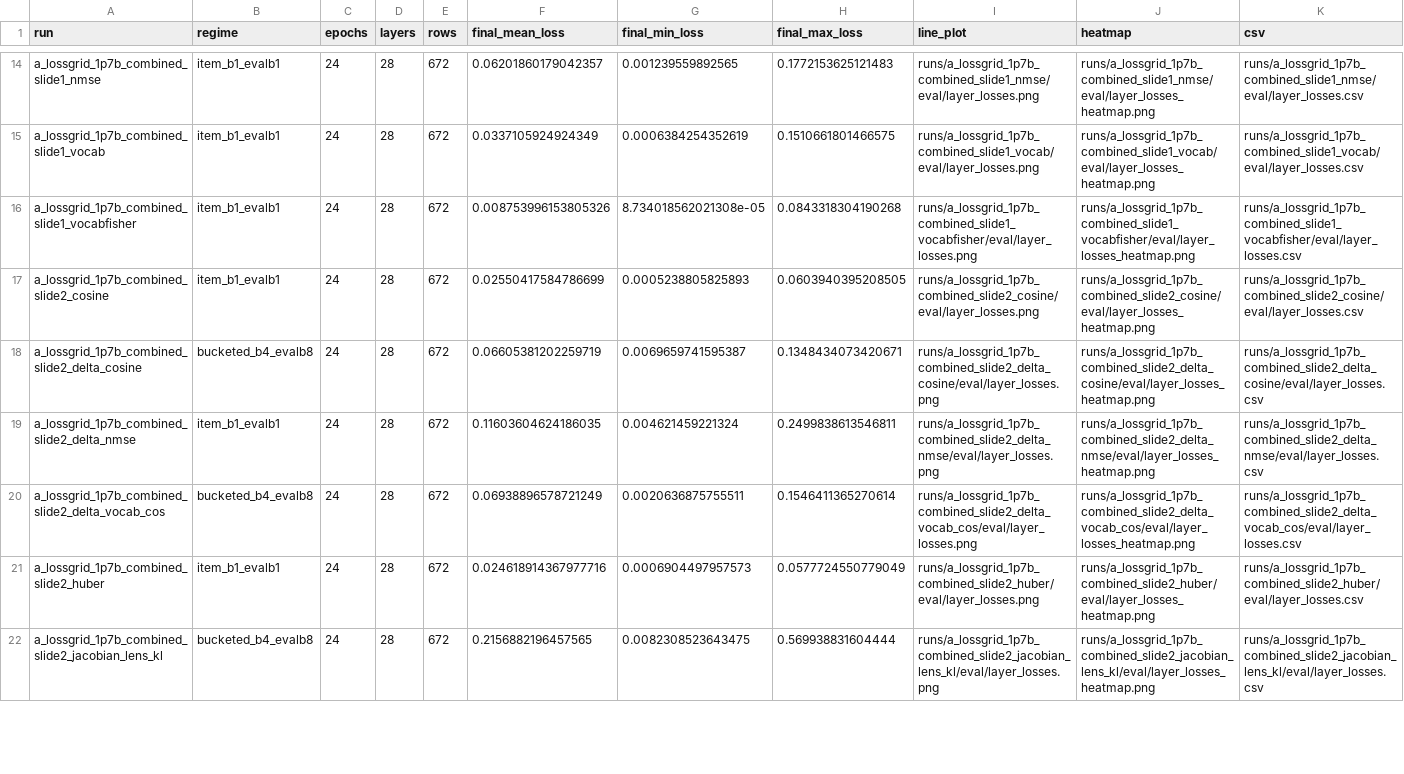
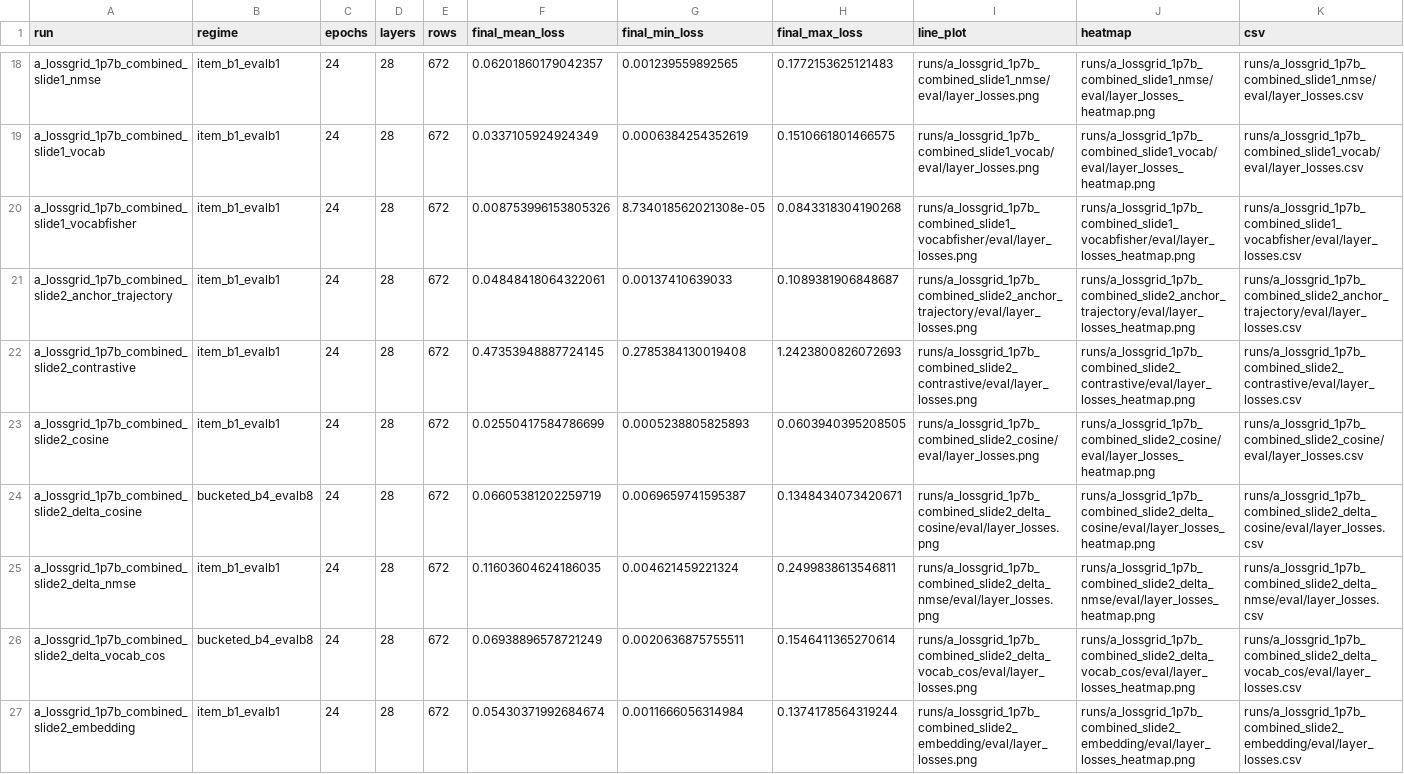
Before and after one commit to arivero/selfupdate, a CSV file: runs/layer_loss_manifest.csv, drawn as a sheet; only a part is shown, gaps mark what is left out; the shorter side is filled out with more unchanged rows; the diff covers the shown part only.

```diff
--- a/runs/layer_loss_manifest.csv
+++ b/runs/layer_loss_manifest.csv
@@ -16,2 +20,4 @@ a_lossgrid_1p7b_combined_slide1_vocab,item_b1_evalb1,24,28,672,0.033710592492434
 a_lossgrid_1p7b_combined_slide1_vocabfisher,item_b1_evalb1,24,28,672,0.008753996153805326,8.734018562021308e-05,0.0843318304190268,runs/a_lossgrid_1p7b_combined_slide1_vocabfisher/eval/layer_losses.png,runs/a_lossgrid_1p7b_combined_slide1_vocabfisher/eval/layer_losses_heatmap.png,runs/a_lossgrid_1p7b_combined_slide1_vocabfisher/eval/layer_losses.csv
+a_lossgrid_1p7b_combined_slide2_anchor_trajectory,item_b1_evalb1,24,28,672,0.04848418064322061,0.00137410639033,0.1089381906848687,runs/a_lossgrid_1p7b_combined_slide2_anchor_trajectory/eval/layer_losses.png,runs/a_lossgrid_1p7b_combined_slide2_anchor_trajectory/eval/layer_losses_heatmap.png,runs/a_lossgrid_1p7b_combined_slide2_anchor_trajectory/eval/layer_losses.csv
+a_lossgrid_1p7b_combined_slide2_contrastive,item_b1_evalb1,24,28,672,0.47353948887724145,0.2785384130019408,1.2423800826072693,runs/a_lossgrid_1p7b_combined_slide2_contrastive/eval/layer_losses.png,runs/a_lossgrid_1p7b_combined_slide2_contrastive/eval/layer_losses_heatmap.png,runs/a_lossgrid_1p7b_combined_slide2_contrastive/eval/layer_losses.csv
 a_lossgrid_1p7b_combined_slide2_cosine,item_b1_evalb1,24,28,672,0.02550417584786699,0.0005238805825893,0.0603940395208505,runs/a_lossgrid_1p7b_combined_slide2_cosine/eval/layer_losses.png,runs/a_lossgrid_1p7b_combined_slide2_cosine/eval/layer_losses_heatmap.png,runs/a_lossgrid_1p7b_combined_slide2_cosine/eval/layer_losses.csv
@@ -20 +26,2 @@ a_lossgrid_1p7b_combined_slide2_delta_nmse,item_b1_evalb1,24,28,672,0.1160360462
 a_lossgrid_1p7b_combined_slide2_delta_vocab_cos,bucketed_b4_evalb8,24,28,672,0.06938896578721249,0.0020636875755511,0.1546411365270614,runs/a_lossgrid_1p7b_combined_slide2_delta_vocab_cos/eval/layer_losses.png,runs/a_lossgrid_1p7b_combined_slide2_delta_vocab_cos/eval/layer_losses_heatmap.png,runs/a_lossgrid_1p7b_combined_slide2_delta_vocab_cos/eval/layer_losses.csv
+a_lossgrid_1p7b_combined_slide2_embedding,item_b1_evalb1,24,28,672,0.05430371992684674,0.0011666056314984,0.1374178564319244,runs/a_lossgrid_1p7b_combined_slide2_embedding/eval/layer_losses.png,runs/a_lossgrid_1p7b_combined_slide2_embedding/eval/layer_losses_heatmap.png,runs/a_lossgrid_1p7b_combined_slide2_embedding/eval/layer_losses.csv
```
Also changed, not shown: 12 added rows and 16 edited cells elsewhere in this file, runs/lossgrid_report.csv, 29 other files.
